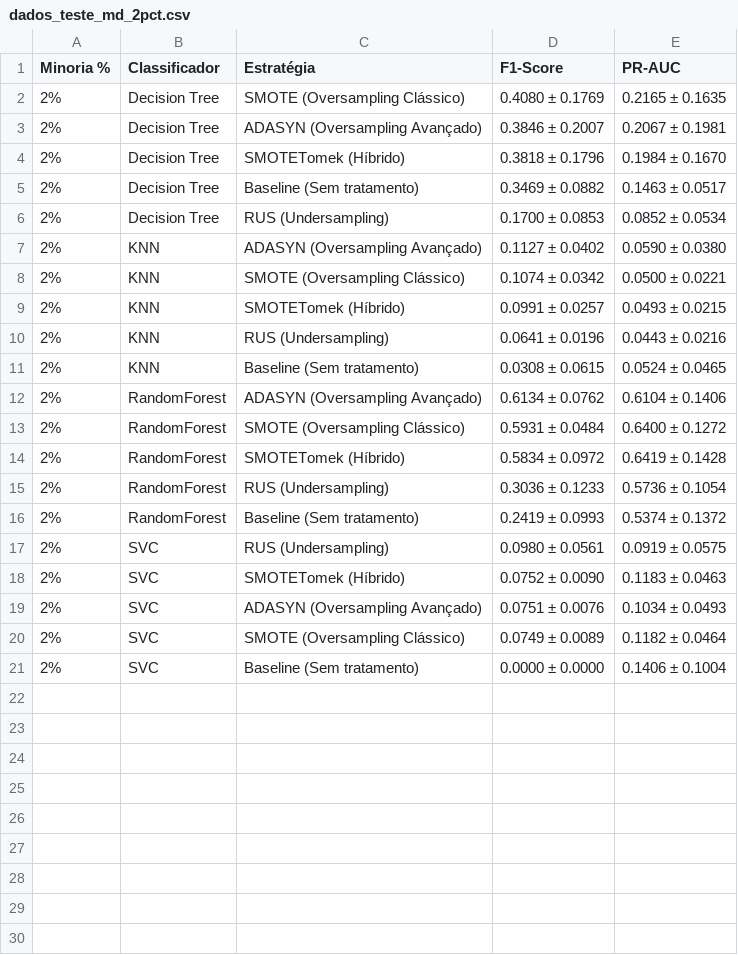
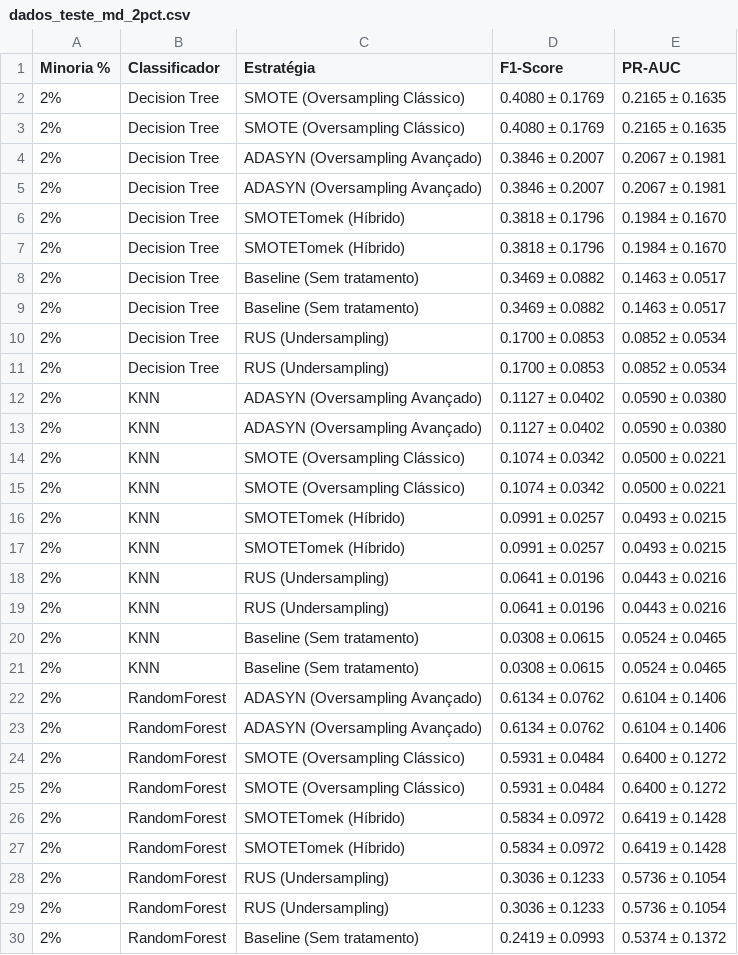
Before and after one commit to BrunoLallo/Desb-Comp-Min-Dados, a CSV file: dados_teste_md_2pct.csv, drawn as a sheet; only a part is shown; the shorter side is filled out with more unchanged rows; the diff covers the shown part only; the diff names each change by its address in the sheet, - before the commit and + after, or states it on an @@ line.

```diff
--- a/dados_teste_md_2pct.csv
+++ b/dados_teste_md_2pct.csv
+row 3: 2% | Decision Tree | SMOTE (Oversampling Clássico) | 0.4080 ± 0.1769 | 0.2165 ± 0.1635
+row 4: 2% | Decision Tree | ADASYN (Oversampling Avançado) | 0.3846 ± 0.2007 | 0.2067 ± 0.1981
+row 7: 2% | Decision Tree | SMOTETomek (Híbrido) | 0.3818 ± 0.1796 | 0.1984 ± 0.1670
+row 8: 2% | Decision Tree | Baseline (Sem tratamento) | 0.3469 ± 0.0882 | 0.1463 ± 0.0517
+row 11: 2% | Decision Tree | RUS (Undersampling) | 0.1700 ± 0.0853 | 0.0852 ± 0.0534
+row 12: 2% | KNN | ADASYN (Oversampling Avançado) | 0.1127 ± 0.0402 | 0.0590 ± 0.0380
+row 15: 2% | KNN | SMOTE (Oversampling Clássico) | 0.1074 ± 0.0342 | 0.0500 ± 0.0221
+row 16: 2% | KNN | SMOTETomek (Híbrido) | 0.0991 ± 0.0257 | 0.0493 ± 0.0215
+row 19: 2% | KNN | RUS (Undersampling) | 0.0641 ± 0.0196 | 0.0443 ± 0.0216
+row 20: 2% | KNN | Baseline (Sem tratamento) | 0.0308 ± 0.0615 | 0.0524 ± 0.0465
+row 23: 2% | RandomForest | ADASYN (Oversampling Avançado) | 0.6134 ± 0.0762 | 0.6104 ± 0.1406
+row 24: 2% | RandomForest | SMOTE (Oversampling Clássico) | 0.5931 ± 0.0484 | 0.6400 ± 0.1272
+row 27: 2% | RandomForest | SMOTETomek (Híbrido) | 0.5834 ± 0.0972 | 0.6419 ± 0.1428
+row 28: 2% | RandomForest | RUS (Undersampling) | 0.3036 ± 0.1233 | 0.5736 ± 0.1054
```
Also changed, not shown: 6 added rows elsewhere in this file, dados_teste_md_10pct.csv, dados_teste_md_1pct.csv, 4 other files.
